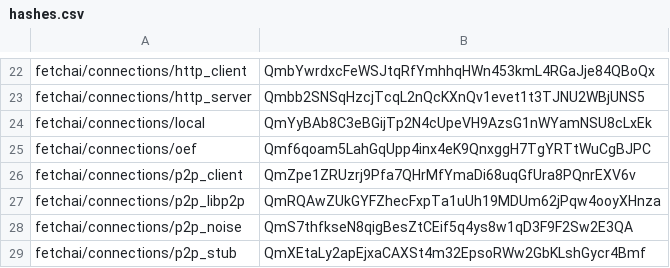
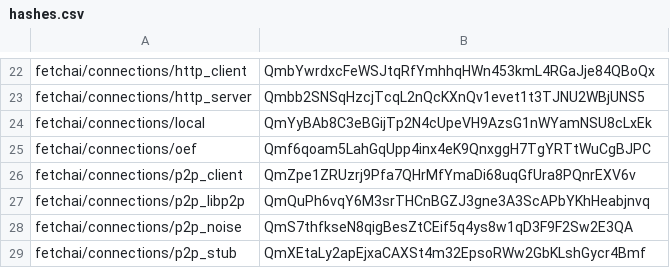
Before and after one commit to fetchai/agents-aea, a CSV file: packages/hashes.csv, drawn as a sheet; only a part is shown, gaps mark what is left out.

Commit message:
update hashes without binary (related to #1302)

```diff
--- a/packages/hashes.csv
+++ b/packages/hashes.csv
@@ -26,3 +26,3 @@ fetchai/connections/oef,Qmf6qoam5LahGqUpp4inx4eK9QnxggH7TgYRTtWuCgBJPC
 fetchai/connections/p2p_client,QmZpe1ZRUzrj9Pfa7QHrMfYmaDi68uqGfUra8PQnrEXV6v
-fetchai/connections/p2p_libp2p,QmRQAwZUkGYFZhecFxpTa1uUh19MDUm62jPqw4ooyXHnza
+fetchai/connections/p2p_libp2p,QmQuPh6vqY6M3srTHCnBGZJ3gne3A3ScAPbYKhHeabjnvq
 fetchai/connections/p2p_noise,QmS7thfkseN8qigBesZtCEif5q4ys8w1qD3F9F2Sw2E3QA
```
